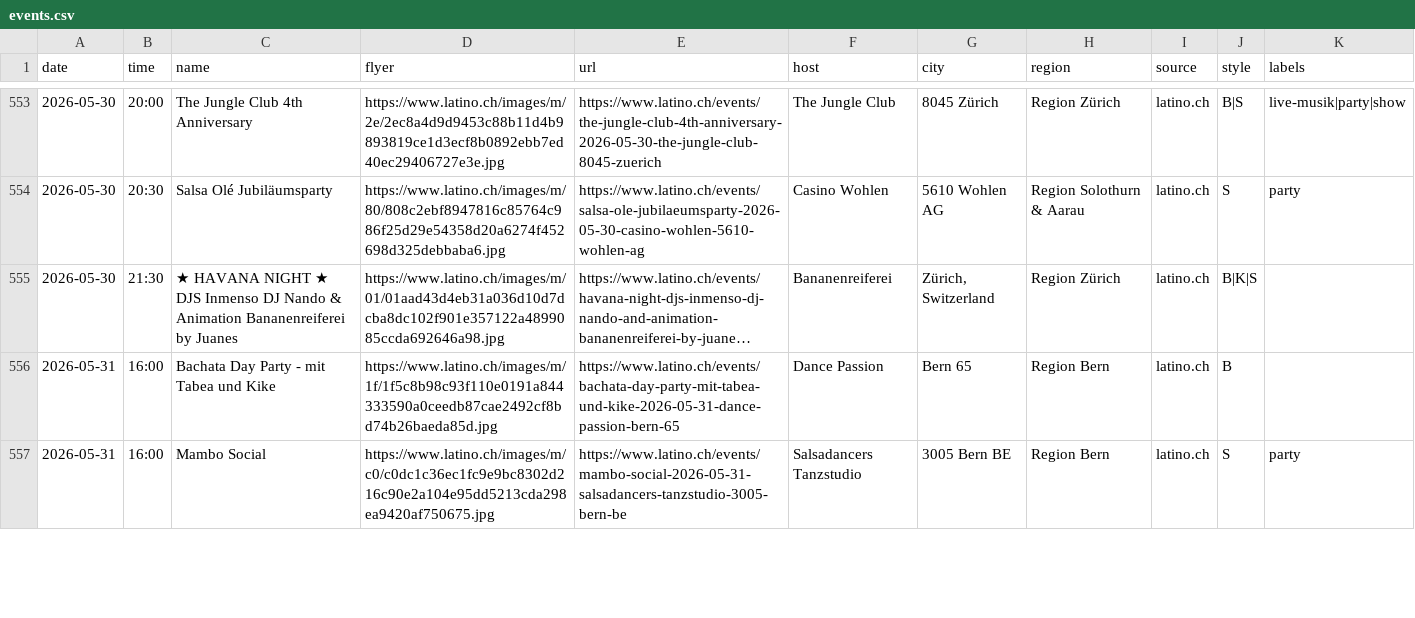
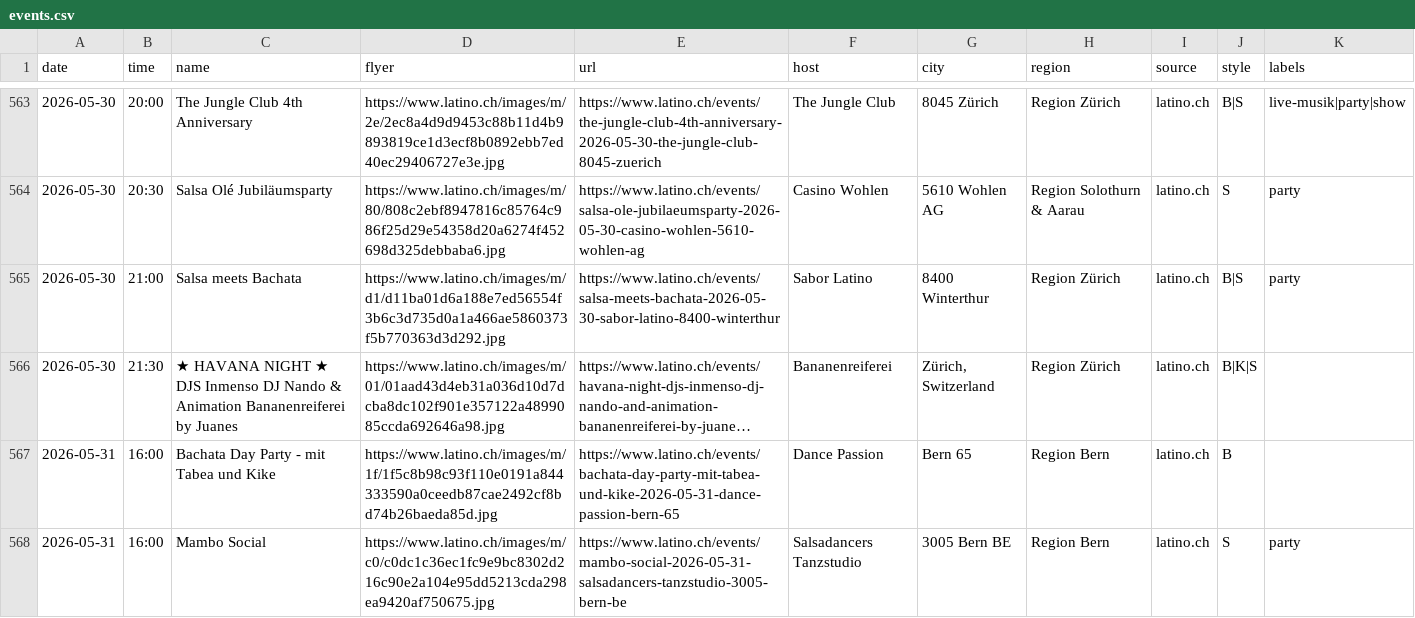
Before and after one commit to aendu/latin-events-be, a CSV file: public/events.csv, drawn as a sheet; only a part is shown, gaps mark what is left out; long unchanged cells end in …; the diff covers the shown part only; the diff names each change by its address in the sheet, - before the commit and + after, or states it on an @@ line.

```diff
--- a/public/events.csv
+++ b/public/events.csv
+row 565: 2026-05-30 | 21:00 | Salsa meets Bachata | https://www.latino.ch/images/m/d1/d11ba01d6a188e7ed56554f3b6c3d735d0a1a466ae5860373f5b770363d3d292.jpg | https://www.latino.ch/events/salsa-meets-bachata-2026-05-30-sabor-latino-8400-winterthur | Sabor Latino | 8400 Winterthur | Region Zürich | latino.ch | B|S | party
```
Also changed, not shown: 10 added rows and 2 edited cells elsewhere in this file.
